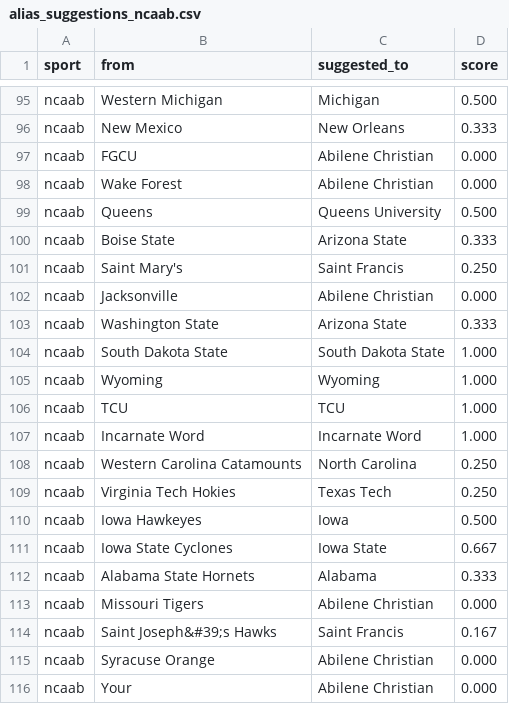
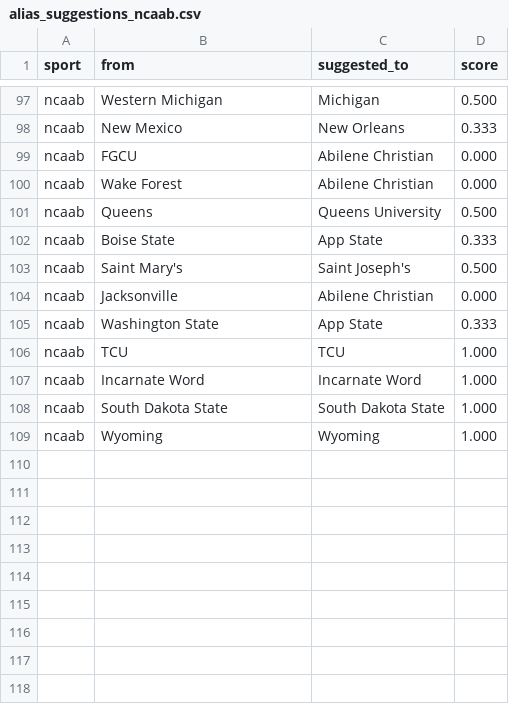
Before and after one commit to cterpening/What_Channel_Is_The_Game, a CSV file: alias_suggestions_ncaab.csv, drawn as a sheet; only a part is shown, gaps mark what is left out; the diff covers the shown part only.

```diff
--- a/alias_suggestions_ncaab.csv
+++ b/alias_suggestions_ncaab.csv
@@ -99,18 +101,9 @@ ncaab,Wake Forest,Abilene Christian,0.000
 ncaab,Queens,Queens University,0.500
-ncaab,Boise State,Arizona State,0.333
-ncaab,Saint Mary's,Saint Francis,0.250
+ncaab,Boise State,App State,0.333
+ncaab,Saint Mary's,Saint Joseph's,0.500
 ncaab,Jacksonville,Abilene Christian,0.000
-ncaab,Washington State,Arizona State,0.333
+ncaab,Washington State,App State,0.333
+ncaab,TCU,TCU,1.000
+ncaab,Incarnate Word,Incarnate Word,1.000
 ncaab,South Dakota State,South Dakota State,1.000
 ncaab,Wyoming,Wyoming,1.000
-ncaab,TCU,TCU,1.000
-ncaab,Incarnate Word,Incarnate Word,1.000
-ncaab,Western Carolina Catamounts,North Carolina,0.250
-ncaab,Virginia Tech Hokies,Texas Tech,0.250
-ncaab,Iowa Hawkeyes,Iowa,0.500
-ncaab,Iowa State Cyclones,Iowa State,0.667
-ncaab,Alabama State Hornets,Alabama,0.333
-ncaab,Missouri Tigers,Abilene Christian,0.000
-ncaab,Saint Joseph&#39;s Hawks,Saint Francis,0.167
-ncaab,Syracuse Orange,Abilene Christian,0.000
-ncaab,Your,Abilene Christian,0.000
```
Also changed, not shown: 14 added rows, 13 removed rows, 22 moved rows and 20 edited cells elsewhere in this file, alias_suggestions_cfb.csv, alias_suggestions_nba.csv, 4 other files.
